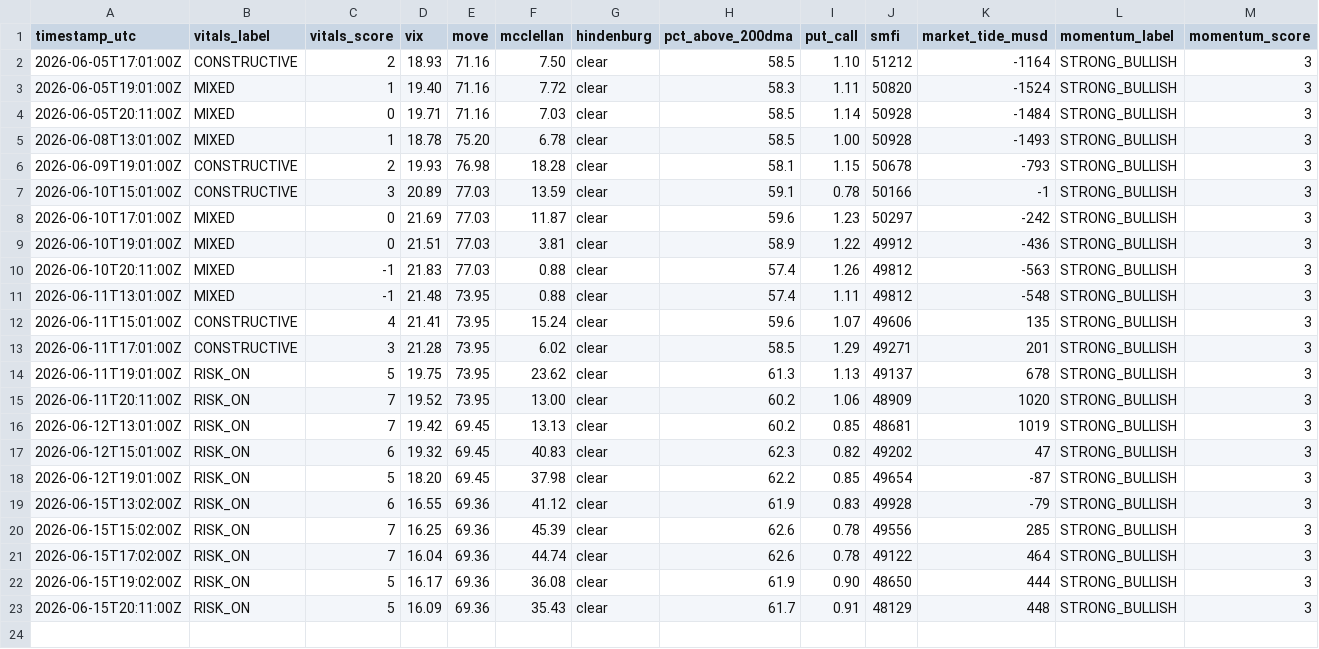
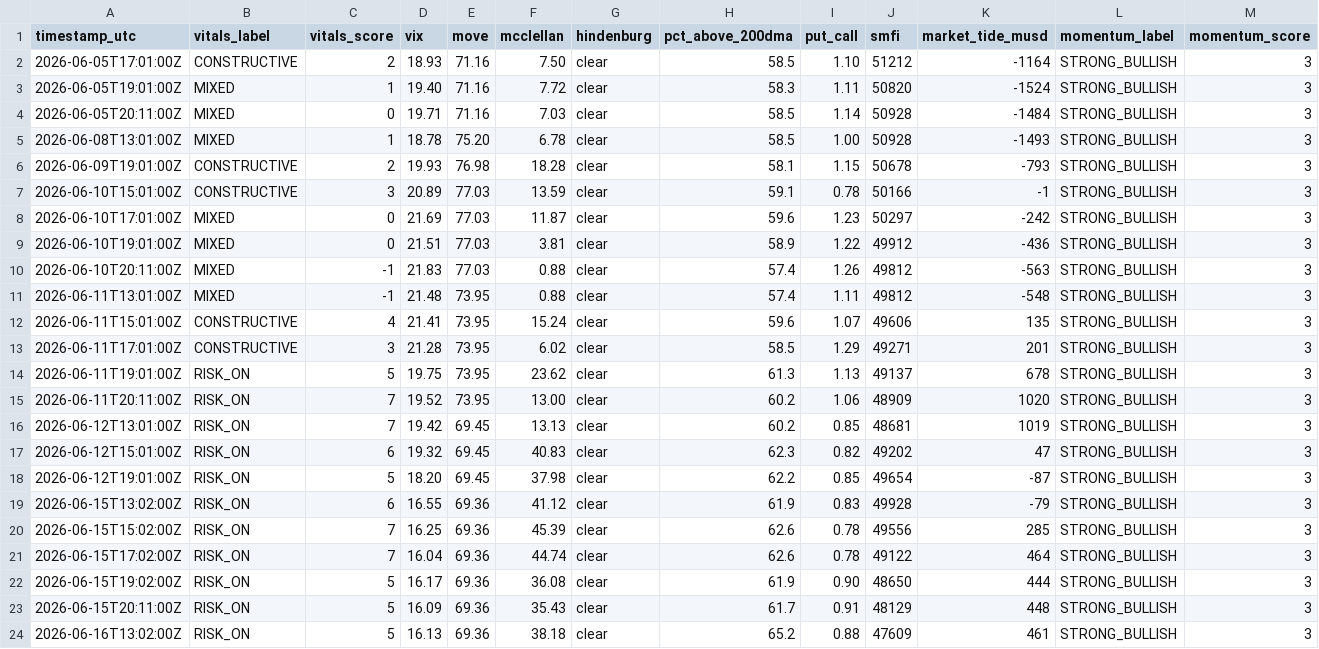
Before and after one commit to natalivm/Market-Vitals, a CSV file: data/vitals_history.csv, drawn as a sheet; only a part is shown; rows hold the shown columns only; the diff names each change by its address in the sheet, - before the commit and + after, or states it on an @@ line.

```diff
--- a/data/vitals_history.csv
+++ b/data/vitals_history.csv
+row 24: 2026-06-16T13:02:00Z | RISK_ON | 5 | 16.13 | 69.36 | 38.18 | clear | 65.2 | 0.88 | 47609 | 461 | STRONG_BULLISH | 3
```
Also changed, not shown: 1 other file.
